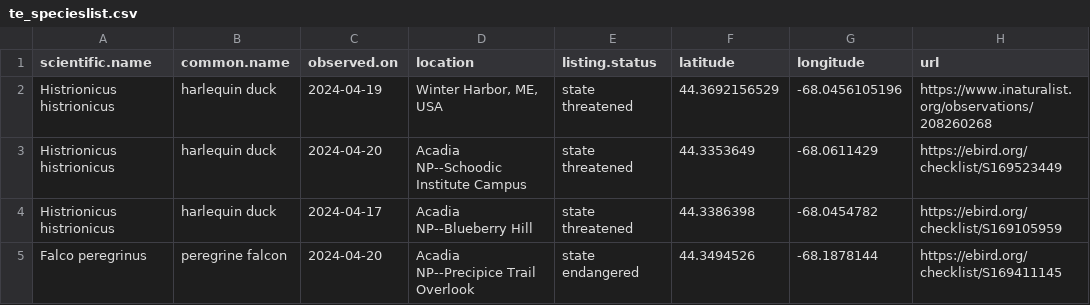
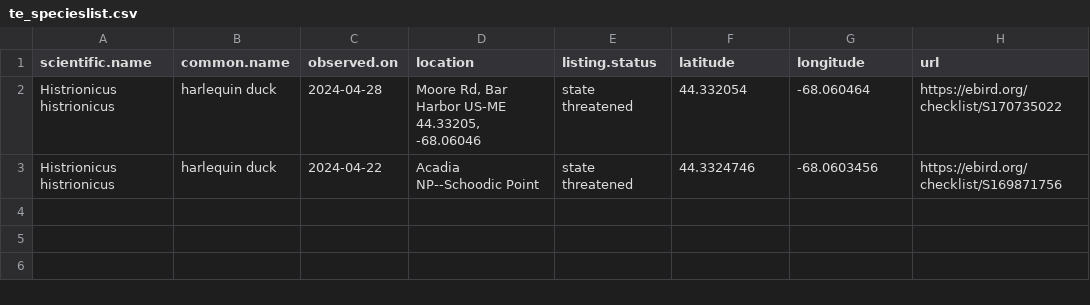
Before and after one commit to Kylelima21/ANP_managers_report, a CSV file: email_alerts/outputs/te_specieslist.csv, drawn as a sheet.

```diff
--- a/email_alerts/outputs/te_specieslist.csv
+++ b/email_alerts/outputs/te_specieslist.csv
@@ -1,5 +1,3 @@
 "scientific.name","common.name","observed.on","location","listing.status","latitude","longitude","url"
-"Histrionicus histrionicus","harlequin duck",2024-04-19,"Winter Harbor, ME, USA","state threatened",44.3692156529,-68.0456105196,"https://www.inaturalist.org/observations/208260268"
-"Histrionicus histrionicus","harlequin duck",2024-04-20,"Acadia NP--Schoodic Institute Campus","state threatened",44.3353649,-68.0611429,"https://ebird.org/checklist/S169523449"
-"Histrionicus histrionicus","harlequin duck",2024-04-17,"Acadia NP--Blueberry Hill","state threatened",44.3386398,-68.0454782,"https://ebird.org/checklist/S169105959"
-"Falco peregrinus","peregrine falcon",2024-04-20,"Acadia NP--Precipice Trail Overlook","state endangered",44.3494526,-68.1878144,"https://ebird.org/checklist/S169411145"
+"Histrionicus histrionicus","harlequin duck",2024-04-28,"Moore Rd, Bar Harbor US-ME 44.33205, -68.06046","state threatened",44.332054,-68.060464,"https://ebird.org/checklist/S170735022"
+"Histrionicus histrionicus","harlequin duck",2024-04-22,"Acadia NP--Schoodic Point","state threatened",44.3324746,-68.0603456,"https://ebird.org/checklist/S169871756"
```
Also changed, not shown: email_alerts/outputs/invasive_pestslist.csv, email_alerts/outputs/rare_specieslist.csv, 1 other file.
